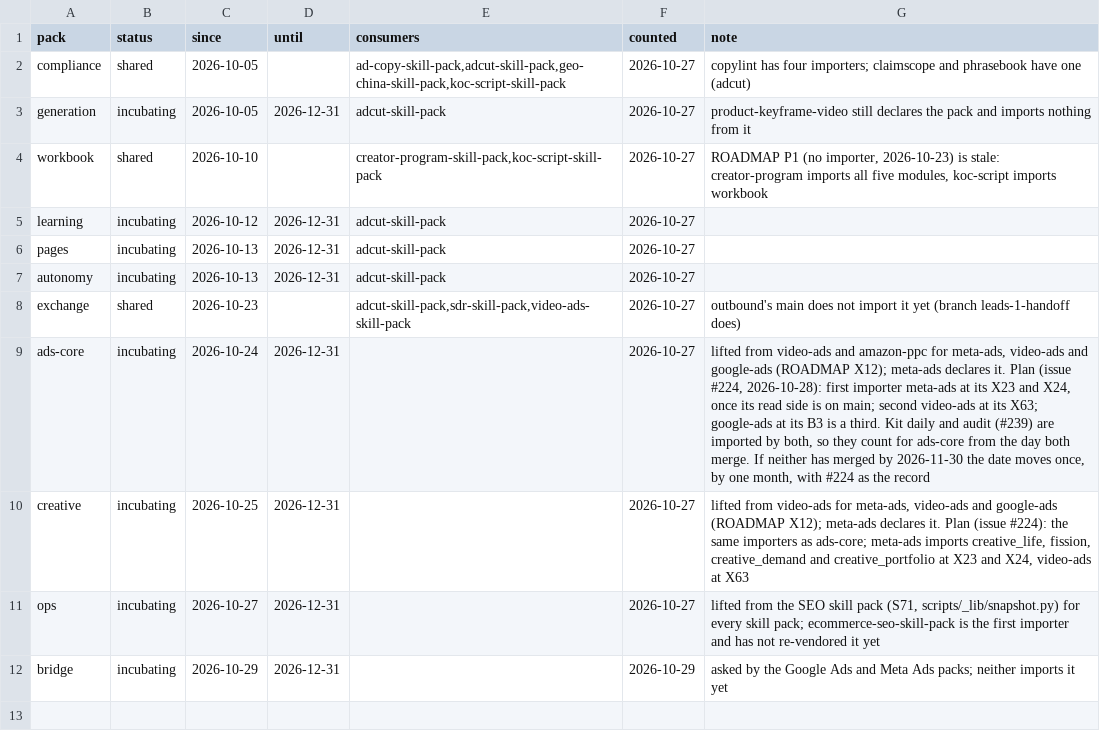
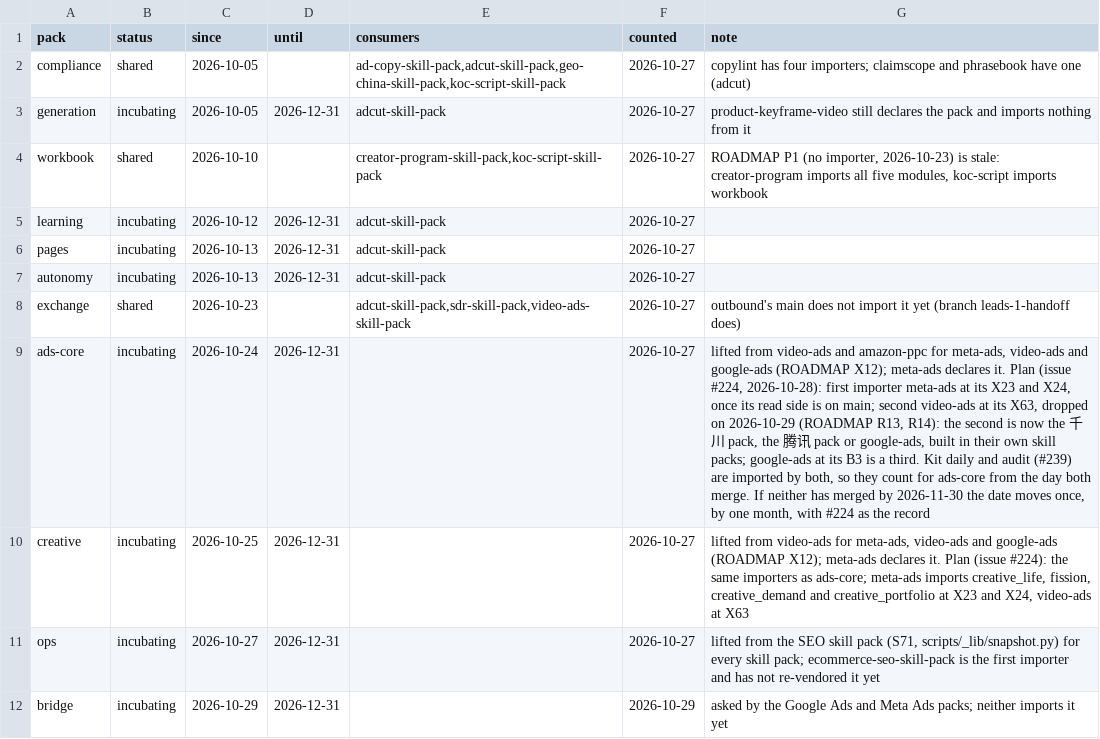
Before and after one commit to thaddeus-builds/skill-pack-playbook, a TSV file: tools/pack_status.tsv, drawn as a sheet; the diff names each change by its address in the sheet, - before the commit and + after, or states it on an @@ line.

```diff
--- a/tools/pack_status.tsv
+++ b/tools/pack_status.tsv
-G9 (note): …at its X63; google-ads at…
+G9 (note): …at its X63, dropped on 2026-10-29 (ROADMAP R13, R14): the second is now the 千川 pack, the 腾讯 pack or google-ads, built in their own skill packs; google-ads at…
```
Also changed, not shown: 1 other file.
